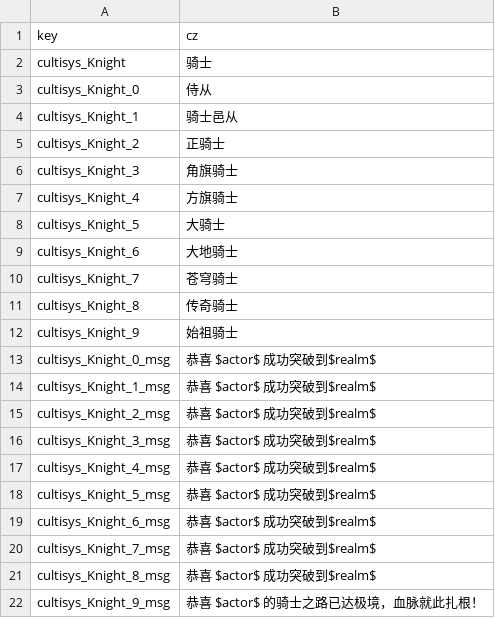
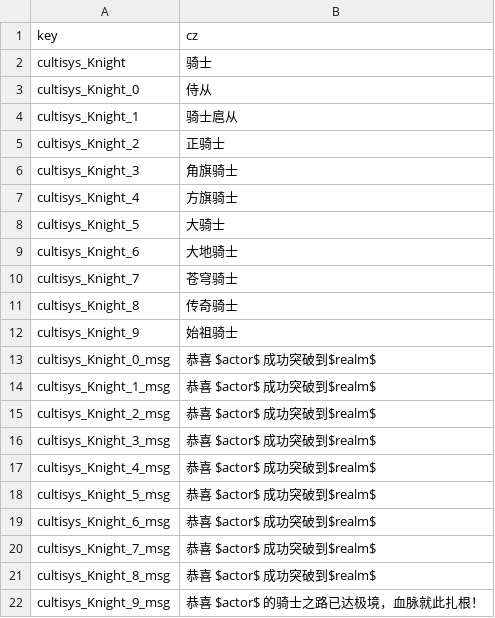
Before and after one commit to inmny/Cultiway-Reborn, a CSV file: Locales/cultisys/knight.csv, drawn as a sheet.

Commit message:
bugfix: 修正骑士扈从名称

```diff
--- a/Locales/cultisys/knight.csv
+++ b/Locales/cultisys/knight.csv
@@ -3,3 +3,3 @@ cultisys_Knight,骑士
 cultisys_Knight_0,侍从
-cultisys_Knight_1,骑士邑从
+cultisys_Knight_1,骑士扈从
 cultisys_Knight_2,正骑士
```
